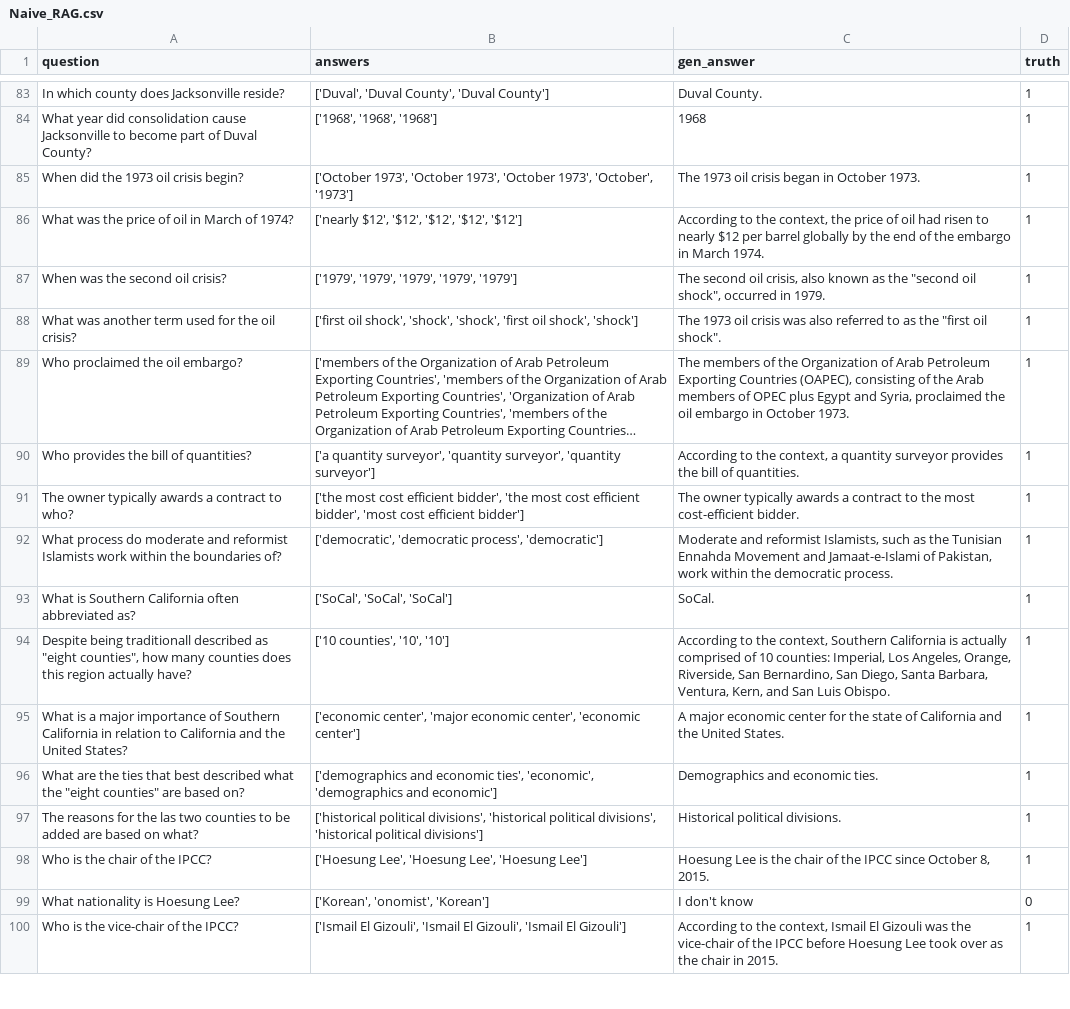
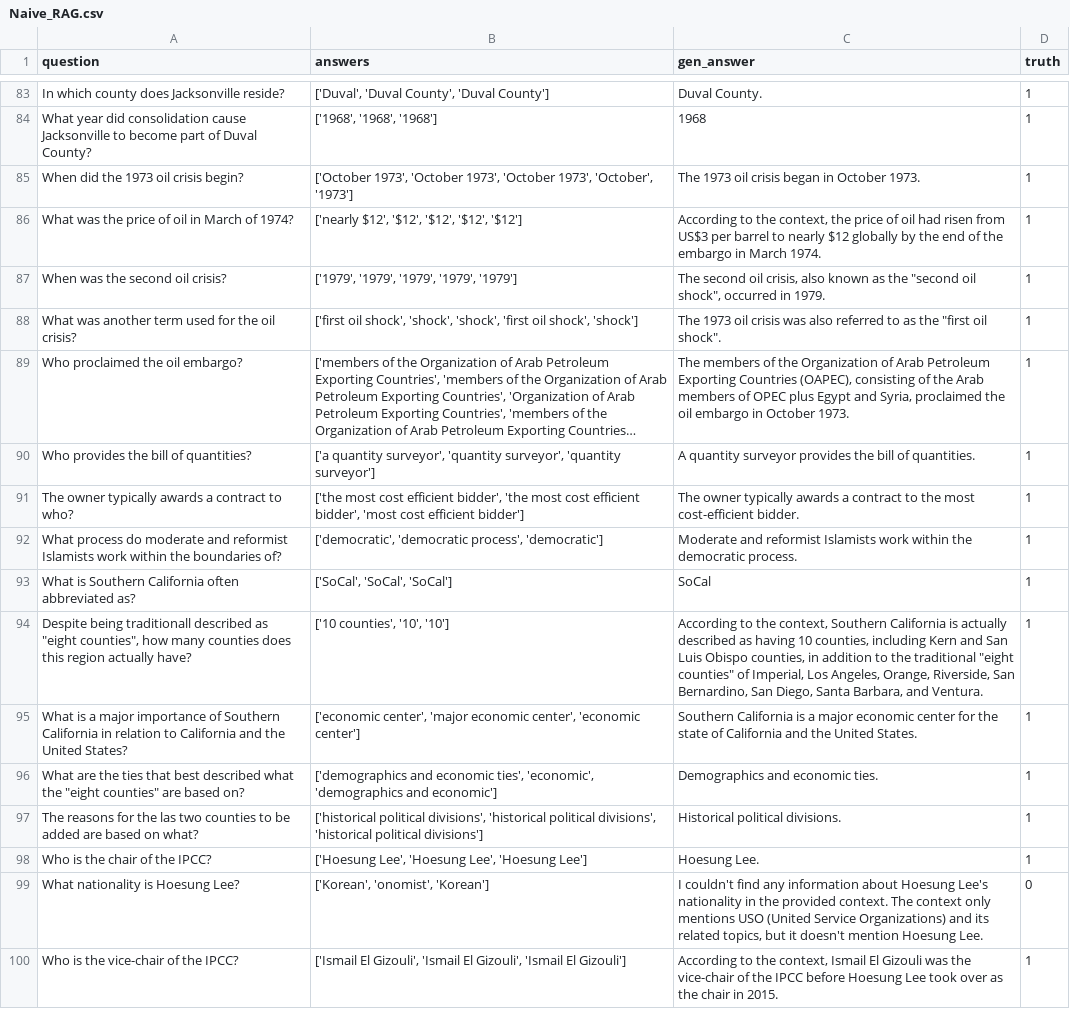
Before and after one commit to MarcusO17/RAG-FYP2024, a CSV file: data/MainDataset/results/Official/Naive_RAG.csv, drawn as a sheet; only a part is shown, gaps mark what is left out; long unchanged cells end in …; the diff covers the shown part only; the diff names each change by its address in the sheet, - before the commit and + after, or states it on an @@ line.

```diff
--- a/data/MainDataset/results/Official/Naive_RAG.csv
+++ b/data/MainDataset/results/Official/Naive_RAG.csv
-C86 (gen_answer): …had risen to nearly $12 per barrel globally by…
+C86 (gen_answer): …had risen from US$3 per barrel to nearly $12 globally by…
-C90 (gen_answer): According to the context, a quantity surveyor…
+C90 (gen_answer): A quantity surveyor…
-C92 (gen_answer): …and reformist Islamists, such as the Tunisian Ennahda Movement and Jamaat-e-Islami of Pakistan, work within…
+C92 (gen_answer): …and reformist Islamists work within…
-C93 (gen_answer): SoCal.
+C93 (gen_answer): SoCal
-C94 (gen_answer): …is actually comprised of 10 counties: Imperial, Los Angeles, Orange, Riverside, San Bernardino, San Diego, Santa Barbara, Ventura, Kern, and San Luis Obispo.
+C94 (gen_answer): …is actually described as having 10 counties, including Kern and San Luis Obispo counties, in addition to the traditional "eight counties" of Imperial, Los Angeles, Orange, Riverside, San Bernardino, San Diego, Santa Barbara, and Ventura.
-C95 (gen_answer): A major economic…
+C95 (gen_answer): Southern California is a major economic…
-C98 (gen_answer): Hoesung Lee is the chair of the IPCC since October 8, 2015.
+C98 (gen_answer): Hoesung Lee.
-C99 (gen_answer): I don't know
+C99 (gen_answer): I couldn't find any information about Hoesung Lee's nationality in the provided context. The context only mentions USO (United Service Organizations) and its related topics, but it doesn't mention Hoesung Lee.
```
Also changed, not shown: 90 edited cells elsewhere in this file, 8 other files.
